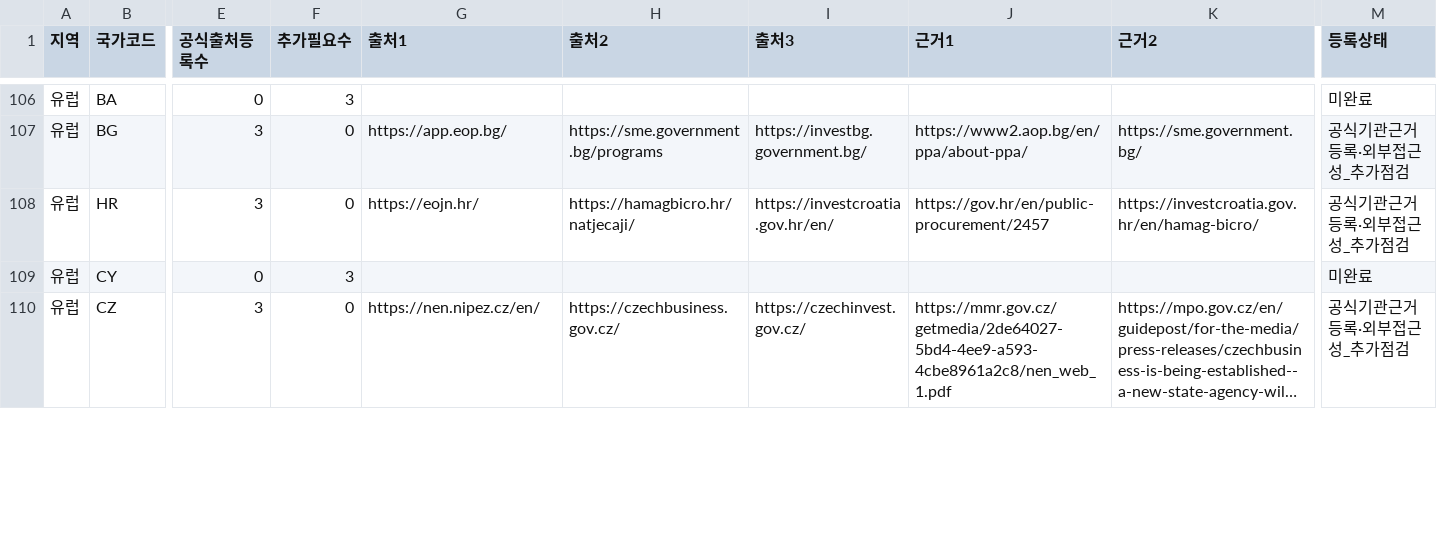
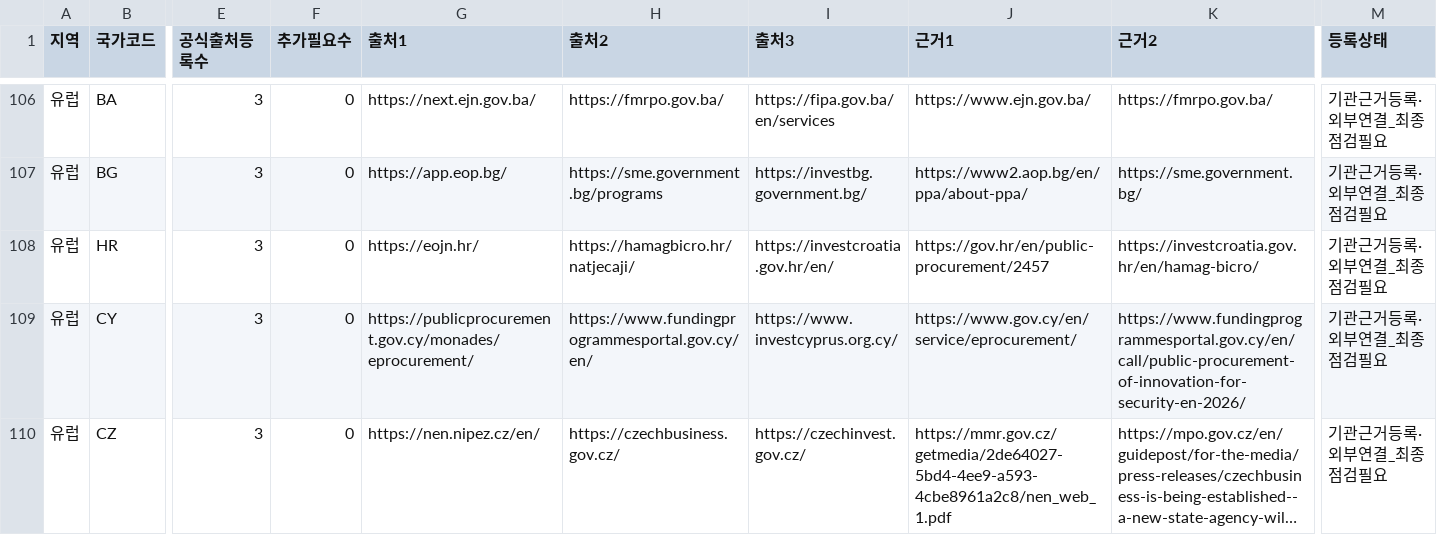
Before and after one commit to leedukyoung74-wq/govradar-site, a CSV file: docs/GOV_RADAR_193_COUNTRY_SITE_COUNTS_20261120.csv, drawn as a sheet; only a part is shown, gaps mark what is left out; long unchanged cells end in …; the diff covers the shown part only; the diff names each change by its address in the sheet, - before the commit and + after, or states it on an @@ line.

```diff
--- a/docs/GOV_RADAR_193_COUNTRY_SITE_COUNTS_20261120.csv
+++ b/docs/GOV_RADAR_193_COUNTRY_SITE_COUNTS_20261120.csv
-E106 (공식출처등록수): 0
+E106 (공식출처등록수): 3
-F106 (추가필요수): 3
+F106 (추가필요수): 0
-G106 (출처1): (empty)
+G106 (출처1): https://next.ejn.gov.ba/
-H106 (출처2): (empty)
+H106 (출처2): https://fmrpo.gov.ba/
-I106 (출처3): (empty)
+I106 (출처3): https://fipa.gov.ba/en/services
-J106 (근거1): (empty)
+J106 (근거1): https://www.ejn.gov.ba/
-K106 (근거2): (empty)
+K106 (근거2): https://fmrpo.gov.ba/
-M106 (등록상태): 미완료
+M106 (등록상태): 기관근거등록·외부연결_최종점검필요
-M107:M108 (등록상태): 공식기관근거등록·외부접근성_추가점검
+M107:M108 (등록상태): 기관근거등록·외부연결_최종점검필요
-E109 (공식출처등록수): 0
+E109 (공식출처등록수): 3
-F109 (추가필요수): 3
+F109 (추가필요수): 0
-G109 (출처1): (empty)
+G109 (출처1): https://publicprocurement.gov.cy/monades/eprocurement/
-H109 (출처2): (empty)
+H109 (출처2): https://www.fundingprogrammesportal.gov.cy/en/
-I109 (출처3): (empty)
+I109 (출처3): https://www.investcyprus.org.cy/
-J109 (근거1): (empty)
+J109 (근거1): https://www.gov.cy/en/service/eprocurement/
-K109 (근거2): (empty)
+K109 (근거2): https://www.fundingprogrammesportal.gov.cy/en/call/public-procurement-of-innovation-for-security-en-2026/
-M109 (등록상태): 미완료
+M109 (등록상태): 기관근거등록·외부연결_최종점검필요
-M110 (등록상태): 공식기관근거등록·외부접근성_추가점검
+M110 (등록상태): 기관근거등록·외부연결_최종점검필요
```
Also changed, not shown: 156 edited cells elsewhere in this file.
